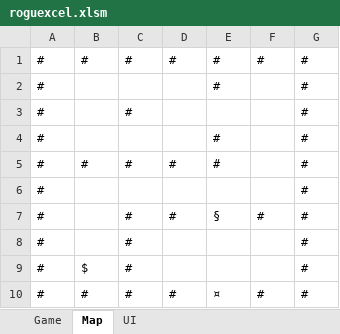
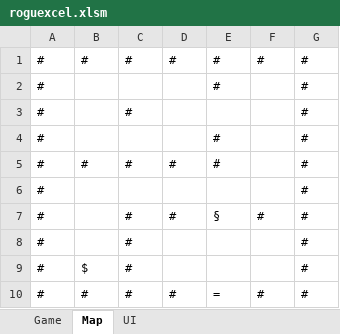
Before and after one commit to i-h/roguexcel, an Excel workbook: roguexcel.xlsm, sheet Map, drawn as a sheet; values as stored, in another font and other column widths than the file's, no borders; conditional formats not drawn; the diff names each change by its address in the sheet, - before the commit and + after, or states it on an @@ line.

```diff
--- a/roguexcel.xlsm (sheet Map)
+++ b/roguexcel.xlsm (sheet Map)
-E10: ¤
+E10: =
```
Also changed, not shown: sheet Game, sheet UI.
